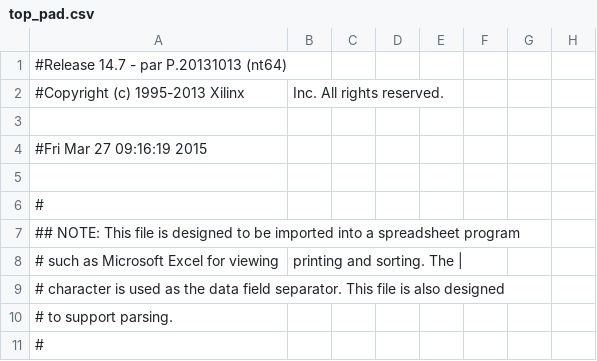
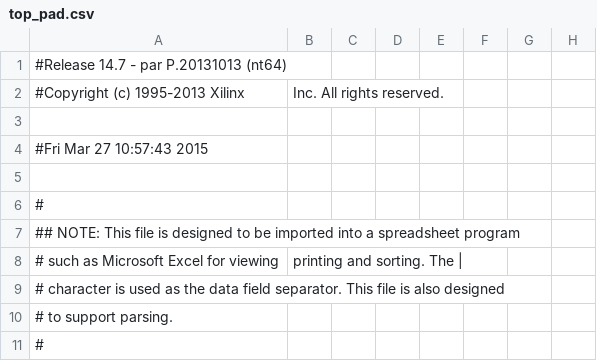
Before and after one commit to MForever78/fpga-fury, a CSV file: top_pad.csv, drawn as a sheet; only a part is shown; the diff names each change by its address in the sheet, - before the commit and + after, or states it on an @@ line.

```diff
--- a/top_pad.csv
+++ b/top_pad.csv
-A4: #Fri Mar 27 09:16:19 2015
+A4: #Fri Mar 27 10:57:43 2015
```
Also changed, not shown: 59 other files.
